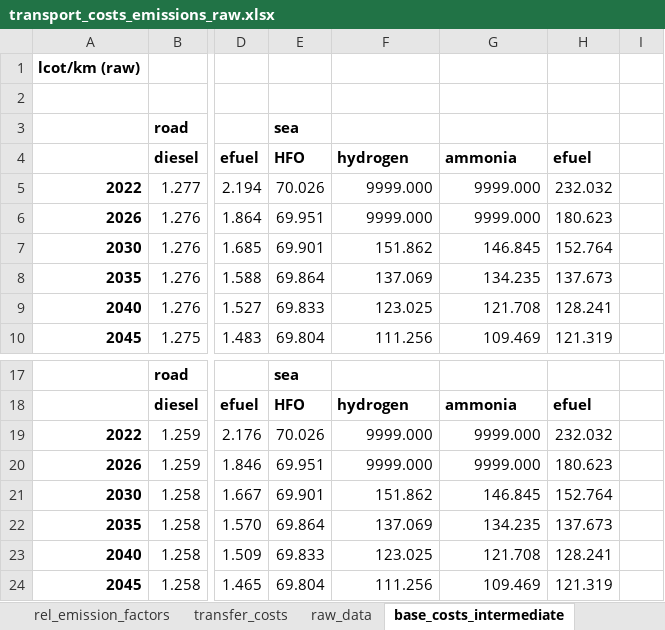
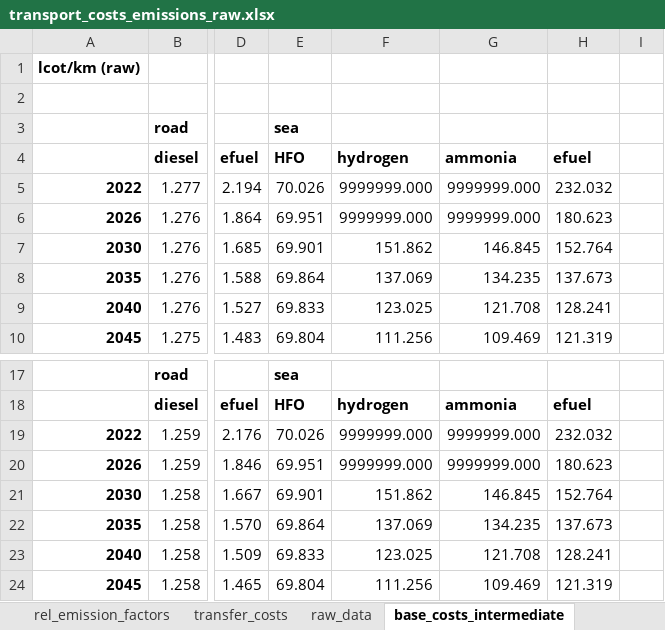
Before and after one commit to SteffenBakker/STraM_ntnu_development, an Excel workbook: Data/transport_costs_emissions_raw.xlsx, sheet base_costs_intermediate, drawn as a sheet; only a part is shown, gaps mark what is left out; values as stored, in another font and other column widths than the file's, no borders; the diff names each change by its address in the sheet, - before the commit and + after, or states it on an @@ line.

```diff
--- a/Data/transport_costs_emissions_raw.xlsx (sheet base_costs_intermediate)
+++ b/Data/transport_costs_emissions_raw.xlsx (sheet base_costs_intermediate)
-F5:F6: 9999.000
+F5:F6: 9999999.000
-G5:G6: 9999.000
+G5:G6: 9999999.000
-F19:F20: 9999.000
+F19:F20: 9999999.000
-G19:G20: 9999.000
+G19:G20: 9999999.000
```
Also changed, not shown: Data/emission_cap.xlsx, Data/technological_maturity_readiness.xlsx, 9 other files.
